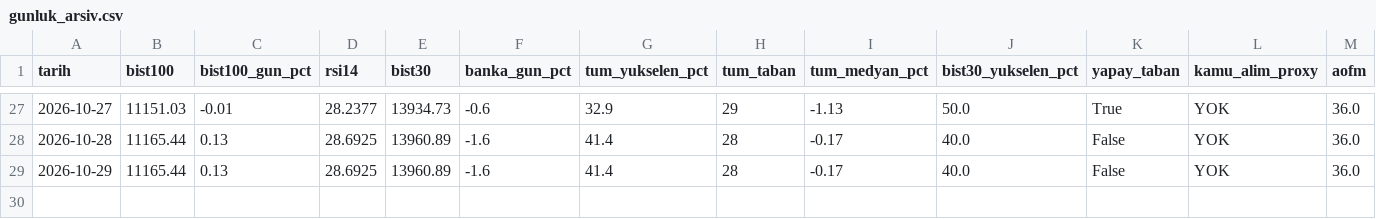
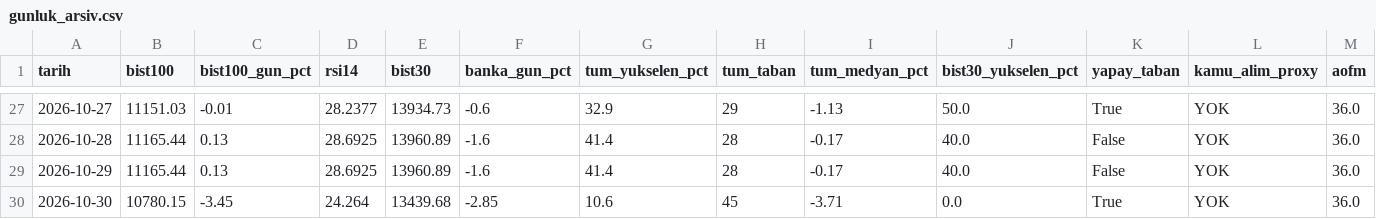
Before and after one commit to OrhanBoyali/bist-radar, a CSV file: output/gunluk_arsiv.csv, drawn as a sheet; only a part is shown, gaps mark what is left out; rows hold the shown columns only; the diff names each change by its address in the sheet, - before the commit and + after, or states it on an @@ line.

```diff
--- a/output/gunluk_arsiv.csv
+++ b/output/gunluk_arsiv.csv
+row 30: 2026-10-30 | 10780.15 | -3.45 | 24.264 | 13439.68 | -2.85 | 10.6 | 45 | -3.71 | 0.0 | True | YOK | 36.0
```
Also changed, not shown: 5 other files.
